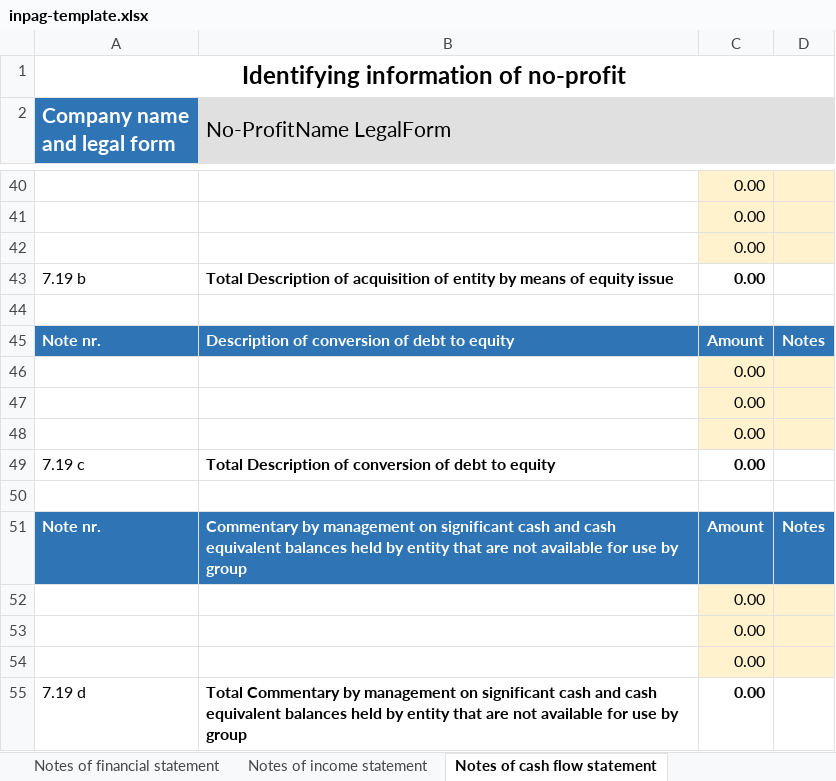
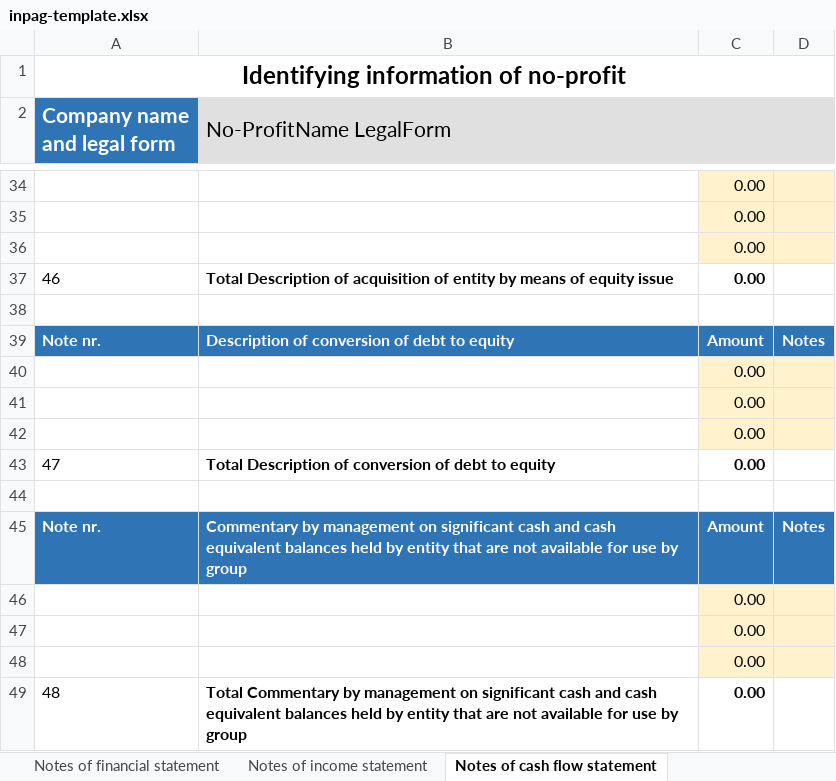
Before and after one commit to BananaAccounting/Universal, an Excel workbook: noprofit/en/11255/inpag-template.xlsx, sheet Notes of cash flow statement, drawn as a sheet; only a part is shown, gaps mark what is left out; values as stored, in another font and other column widths than the file's, no borders; addresses are those after the commit; the diff covers the shown part only; the diff names each change by its address in the sheet, - before the commit and + after, or states it on an @@ line.

```diff
--- a/noprofit/en/11255/inpag-template.xlsx (sheet Notes of cash flow statement)
+++ b/noprofit/en/11255/inpag-template.xlsx (sheet Notes of cash flow statement)
-A37 (Company name and legal form): 7.19 b
+A37 (Company name and legal form): 46
-A43 (Company name and legal form): 7.19 c
+A43 (Company name and legal form): 47
-A49 (Company name and legal form): 7.19 d
+A49 (Company name and legal form): 48
```
Also changed, not shown: 6 removed rows and 4 edited cells elsewhere in this sheet, sheet Cash flow statement - indirect, formulas that keep their value.
